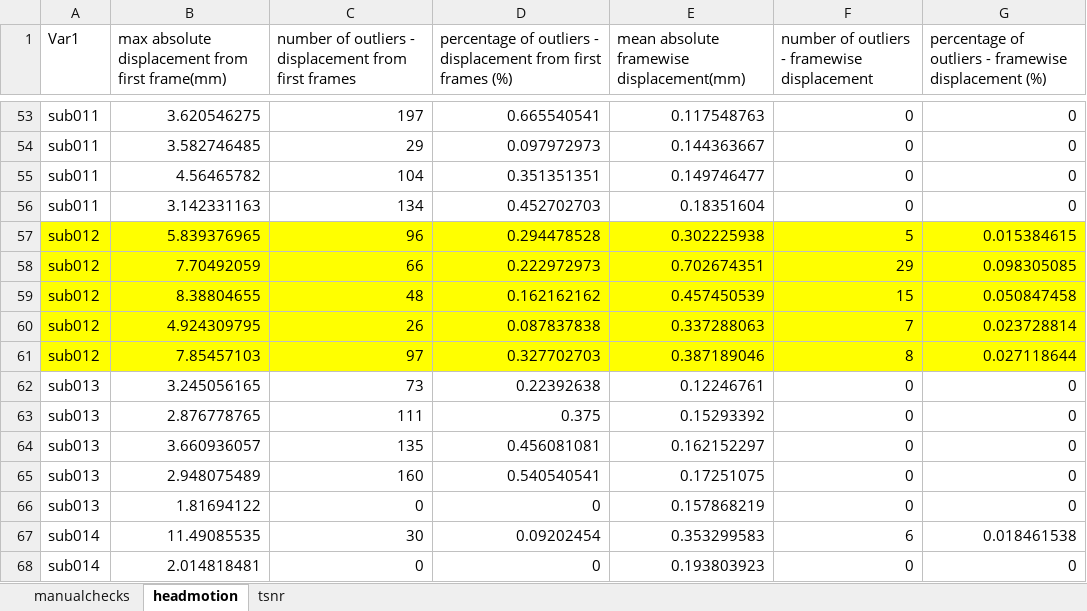
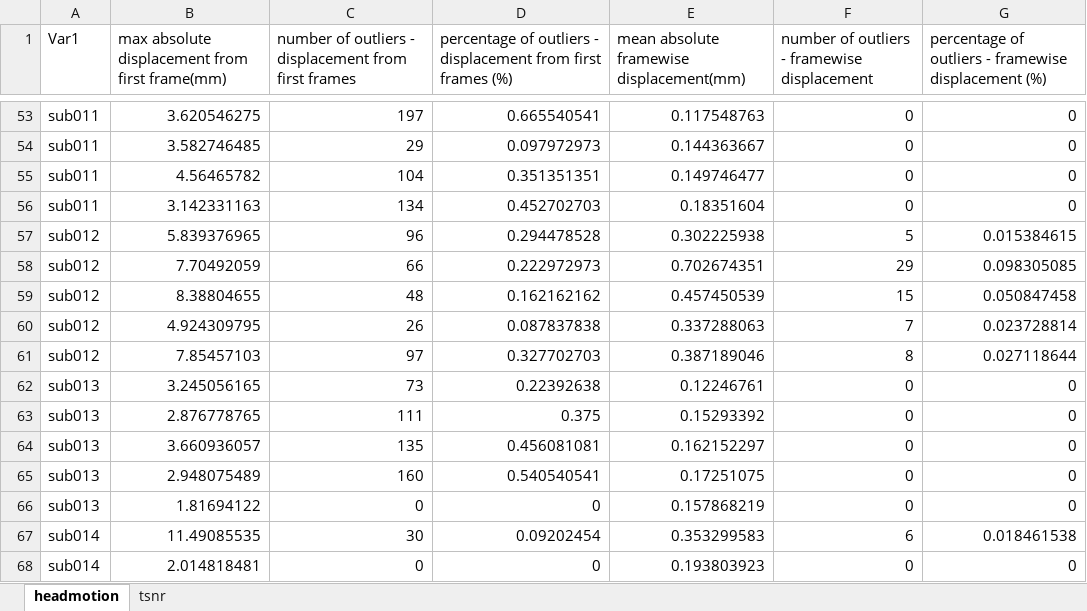
Before and after one commit to ZiluLiang/Pirate-fMRI_Analysis, an Excel workbook: data/fmri/qualitycheck/QualityCheckLogBook.xlsx, sheet headmotion, drawn as a sheet; only a part is shown, gaps mark what is left out; values as stored, in another font and other column widths than the file's, no borders; conditional formats not drawn; the diff names each change by its address in the sheet, - before the commit and + after, or states it on an @@ line.

```diff
--- a/data/fmri/qualitycheck/QualityCheckLogBook.xlsx (sheet headmotion)
+++ b/data/fmri/qualitycheck/QualityCheckLogBook.xlsx (sheet headmotion)
-sheet tab: manualchecks
-A57:G61 fill: #FFFF00
+A57:G61 fill: none
```
Also changed, not shown: sheet tsnr, 33 other files.
